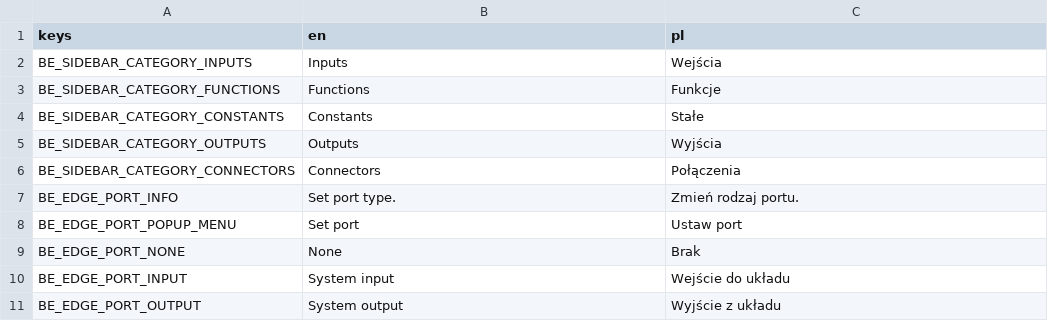
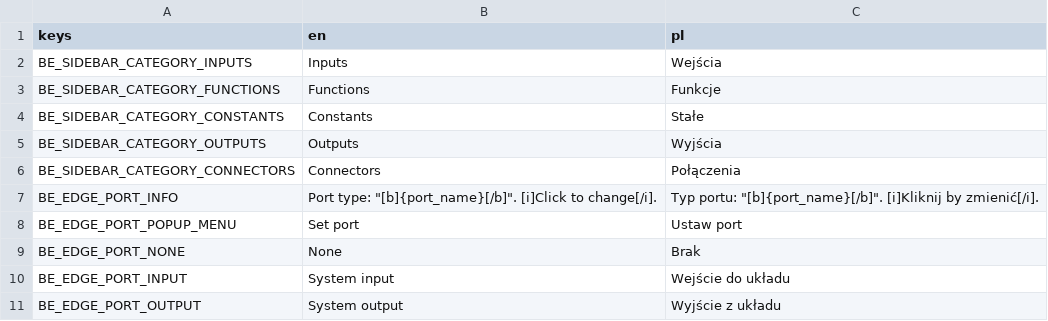
Before and after one commit to doonay21/hive_client, a CSV file: translations/translations_brain_editor.csv, drawn as a sheet.

```diff
--- a/translations/translations_brain_editor.csv
+++ b/translations/translations_brain_editor.csv
@@ -6,3 +6,3 @@ BE_SIDEBAR_CATEGORY_OUTPUTS,"Outputs","Wyjścia"
 BE_SIDEBAR_CATEGORY_CONNECTORS,"Connectors","Połączenia"
-BE_EDGE_PORT_INFO,"Set port type.","Zmień rodzaj portu."
+BE_EDGE_PORT_INFO,"Port type: ""[b]{port_name}[/b]"". [i]Click to change[/i].","Typ portu: ""[b]{port_name}[/b]"". [i]Kliknij by zmienić[/i]."
 BE_EDGE_PORT_POPUP_MENU,"Set port","Ustaw port"
```
Also changed, not shown: 5 other files.
